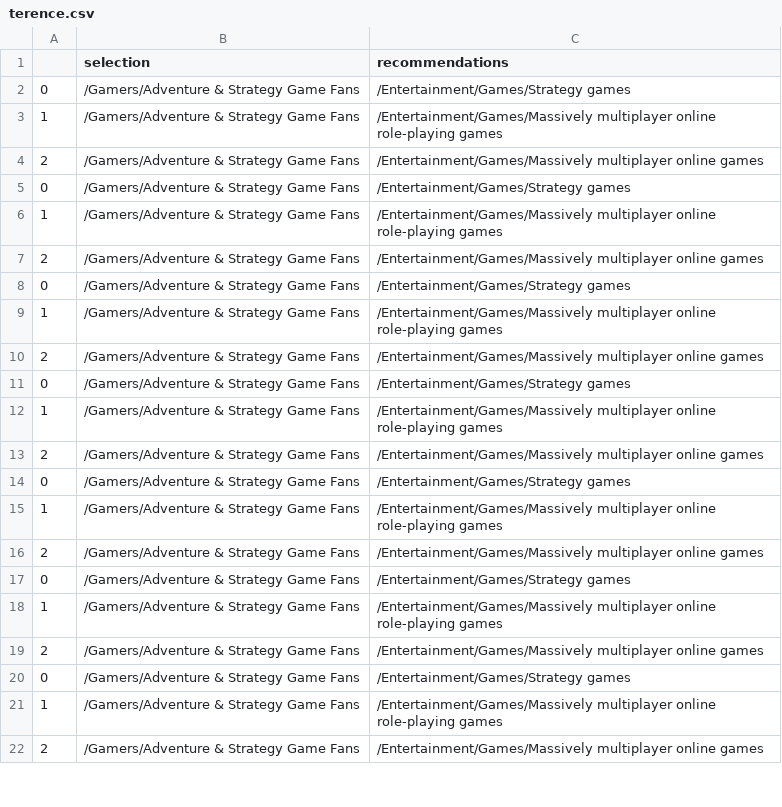
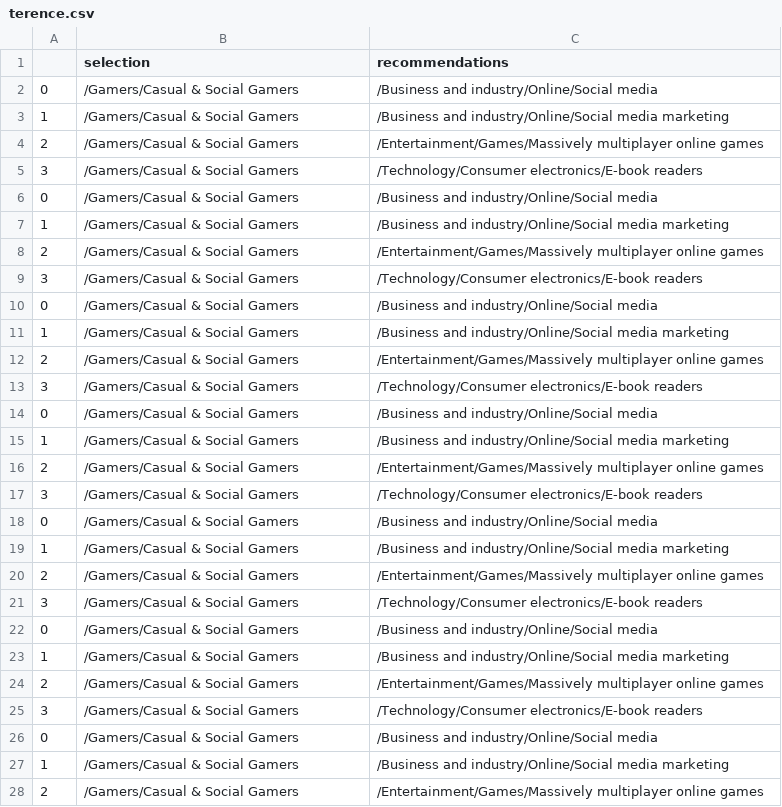
Before and after one commit to trncaqch/indprj, a CSV file: terence.csv, drawn as a sheet; only a part is shown; the diff covers the shown part only.

```diff
--- a/terence.csv
+++ b/terence.csv
@@ -1,22 +1,28 @@
 ,selection,recommendations
-0,/Gamers/Adventure & Strategy Game Fans,/Entertainment/Games/Strategy games
-1,/Gamers/Adventure & Strategy Game Fans,/Entertainment/Games/Massively multiplayer online role-playing games
-2,/Gamers/Adventure & Strategy Game Fans,/Entertainment/Games/Massively multiplayer online games
-0,/Gamers/Adventure & Strategy Game Fans,/Entertainment/Games/Strategy games
-1,/Gamers/Adventure & Strategy Game Fans,/Entertainment/Games/Massively multiplayer online role-playing games
-2,/Gamers/Adventure & Strategy Game Fans,/Entertainment/Games/Massively multiplayer online games
-0,/Gamers/Adventure & Strategy Game Fans,/Entertainment/Games/Strategy games
-1,/Gamers/Adventure & Strategy Game Fans,/Entertainment/Games/Massively multiplayer online role-playing games
-2,/Gamers/Adventure & Strategy Game Fans,/Entertainment/Games/Massively multiplayer online games
-0,/Gamers/Adventure & Strategy Game Fans,/Entertainment/Games/Strategy games
-1,/Gamers/Adventure & Strategy Game Fans,/Entertainment/Games/Massively multiplayer online role-playing games
-2,/Gamers/Adventure & Strategy Game Fans,/Entertainment/Games/Massively multiplayer online games
-0,/Gamers/Adventure & Strategy Game Fans,/Entertainment/Games/Strategy games
-1,/Gamers/Adventure & Strategy Game Fans,/Entertainment/Games/Massively multiplayer online role-playing games
-2,/Gamers/Adventure & Strategy Game Fans,/Entertainment/Games/Massively multiplayer online games
-0,/Gamers/Adventure & Strategy Game Fans,/Entertainment/Games/Strategy games
-1,/Gamers/Adventure & Strategy Game Fans,/Entertainment/Games/Massively multiplayer online role-playing games
-2,/Gamers/Adventure & Strategy Game Fans,/Entertainment/Games/Massively multiplayer online games
-0,/Gamers/Adventure & Strategy Game Fans,/Entertainment/Games/Strategy games
-1,/Gamers/Adventure & Strategy Game Fans,/Entertainment/Games/Massively multiplayer online role-playing games
-2,/Gamers/Adventure & Strategy Game Fans,/Entertainment/Games/Massively multiplayer online games
+0,/Gamers/Casual & Social Gamers,/Business and industry/Online/Social media
+1,/Gamers/Casual & Social Gamers,/Business and industry/Online/Social media marketing
+2,/Gamers/Casual & Social Gamers,/Entertainment/Games/Massively multiplayer online games
+3,/Gamers/Casual & Social Gamers,/Technology/Consumer electronics/E-book readers
+0,/Gamers/Casual & Social Gamers,/Business and industry/Online/Social media
+1,/Gamers/Casual & Social Gamers,/Business and industry/Online/Social media marketing
+2,/Gamers/Casual & Social Gamers,/Entertainment/Games/Massively multiplayer online games
+3,/Gamers/Casual & Social Gamers,/Technology/Consumer electronics/E-book readers
+0,/Gamers/Casual & Social Gamers,/Business and industry/Online/Social media
+1,/Gamers/Casual & Social Gamers,/Business and industry/Online/Social media marketing
+2,/Gamers/Casual & Social Gamers,/Entertainment/Games/Massively multiplayer online games
+3,/Gamers/Casual & Social Gamers,/Technology/Consumer electronics/E-book readers
+0,/Gamers/Casual & Social Gamers,/Business and industry/Online/Social media
+1,/Gamers/Casual & Social Gamers,/Business and industry/Online/Social media marketing
+2,/Gamers/Casual & Social Gamers,/Entertainment/Games/Massively multiplayer online games
+3,/Gamers/Casual & Social Gamers,/Technology/Consumer electronics/E-book readers
+0,/Gamers/Casual & Social Gamers,/Business and industry/Online/Social media
+1,/Gamers/Casual & Social Gamers,/Business and industry/Online/Social media marketing
+2,/Gamers/Casual & Social Gamers,/Entertainment/Games/Massively multiplayer online games
+3,/Gamers/Casual & Social Gamers,/Technology/Consumer electronics/E-book readers
+0,/Gamers/Casual & Social Gamers,/Business and industry/Online/Social media
+1,/Gamers/Casual & Social Gamers,/Business and industry/Online/Social media marketing
+2,/Gamers/Casual & Social Gamers,/Entertainment/Games/Massively multiplayer online games
+3,/Gamers/Casual & Social Gamers,/Technology/Consumer electronics/E-book readers
+0,/Gamers/Casual & Social Gamers,/Business and industry/Online/Social media
+1,/Gamers/Casual & Social Gamers,/Business and industry/Online/Social media marketing
+2,/Gamers/Casual & Social Gamers,/Entertainment/Games/Massively multiplayer online games
```
Also changed, not shown: 4 added rows and 15 edited cells elsewhere in this file, 14 other files.
